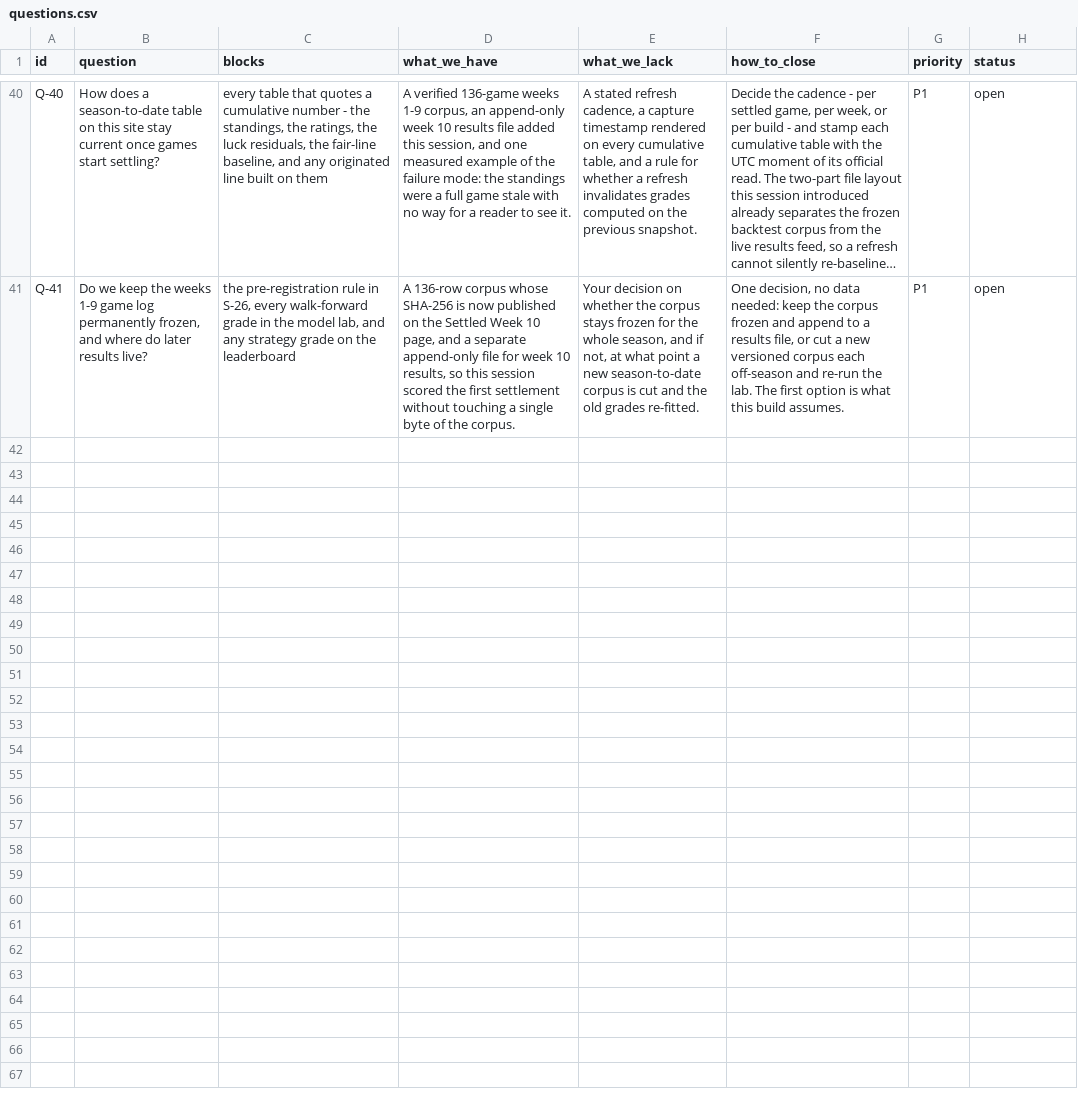
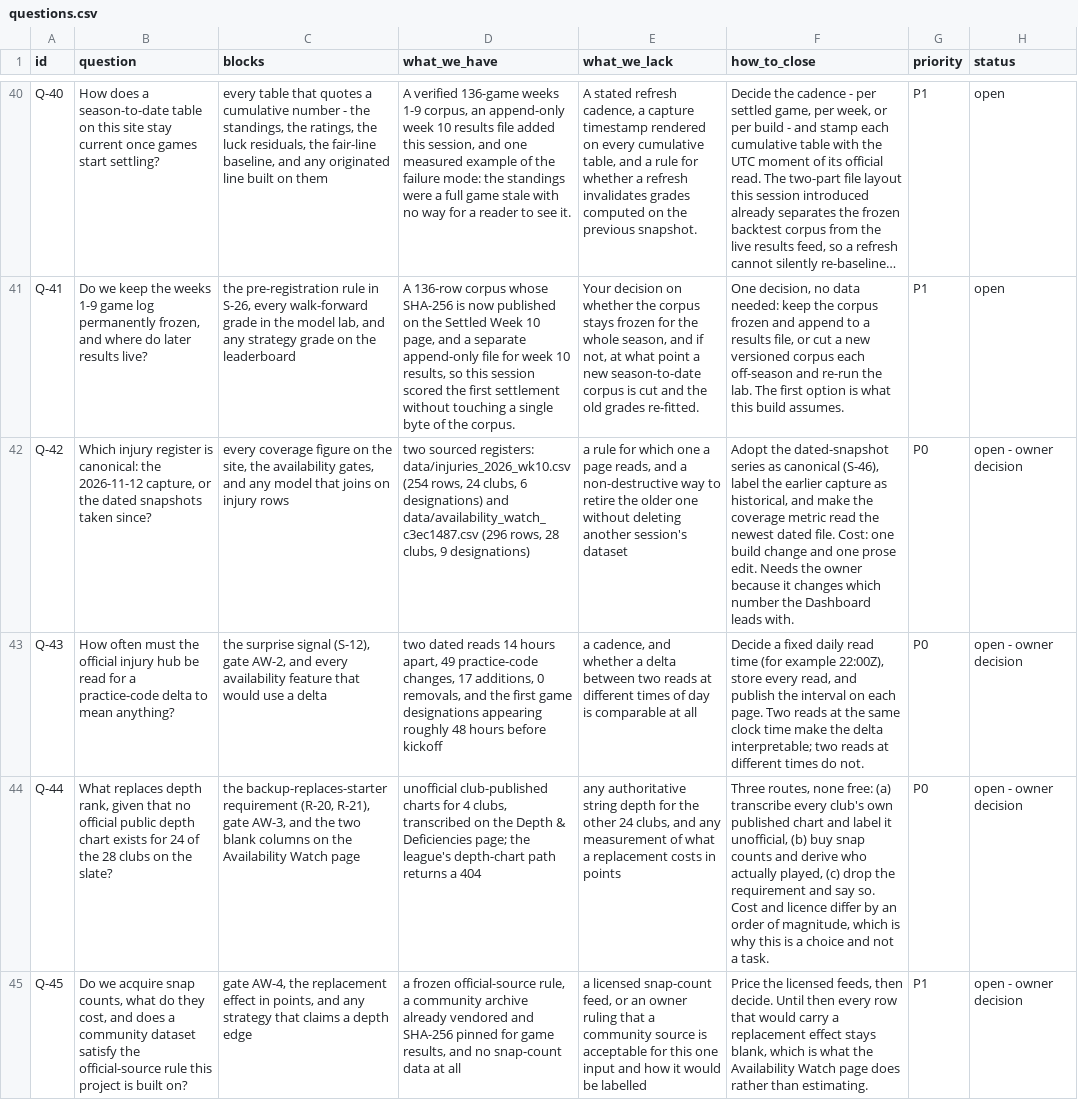
Before and after one commit to kanlerxz87-cyber/NFL2, a CSV file: data/questions.csv, drawn as a sheet; only a part is shown, gaps mark what is left out; long unchanged cells end in …; the diff names each change by its address in the sheet, - before the commit and + after, or states it on an @@ line.

Commit message:
feat(c3ec1487): dated availability watch (28 clubs, 296 rows, movement between reads), 2 flags, 4 questions, 6 suggestions
Co-authored-by: arena-agent <297053741+arena-agent@users.noreply.github.com>

```diff
--- a/data/questions.csv
+++ b/data/questions.csv
+row 42: Q-42 | Which injury register is canonical: the 2026-11-12 capture, or the dated snapshots taken since? | every coverage figure on the site, the availability gates, and any model that joins on injury rows | two sourced registers: data/injuries_2026_wk10.csv (254 rows, 24 clubs, 6 designations) and data/availability_watch_c3ec1487.csv (296 rows, 28 clubs, 9 designations) | a rule for which one a page reads, and a non-destructive way to retire the older one without deleting another session's dataset | Adopt the dated-snapshot series as canonical (S-46), label the earlier capture as historical, and make the coverage metric read the newest dated file. Cost: one build change and one prose edit. Needs the owner because it changes which number the Dashboard leads with. | P0 | open - owner decision
+row 43: Q-43 | How often must the official injury hub be read for a practice-code delta to mean anything? | the surprise signal (S-12), gate AW-2, and every availability feature that would use a delta | two dated reads 14 hours apart, 49 practice-code changes, 17 additions, 0 removals, and the first game designations appearing roughly 48 hours before kickoff | a cadence, and whether a delta between two reads at different times of day is comparable at all | Decide a fixed daily read time (for example 22:00Z), store every read, and publish the interval on each page. Two reads at the same clock time make the delta interpretable; two reads at different times do not. | P0 | open - owner decision
+row 44: Q-44 | What replaces depth rank, given that no official public depth chart exists for 24 of the 28 clubs on the slate? | the backup-replaces-starter requirement (R-20, R-21), gate AW-3, and the two blank columns on the Availability Watch page | unofficial club-published charts for 4 clubs, transcribed on the Depth & Deficiencies page; the league's depth-chart path returns a 404 | any authoritative string depth for the other 24 clubs, and any measurement of what a replacement costs in points | Three routes, none free: (a) transcribe every club's own published chart and label it unofficial, (b) buy snap counts and derive who actually played, (c) drop the requirement and say so. Cost and licence differ by an order of magnitude, which is why this is a choice and not a task. | P0 | open - owner decision
+row 45: Q-45 | Do we acquire snap counts, what do they cost, and does a community dataset satisfy the official-source rule this project is built on? | gate AW-4, the replacement effect in points, and any strategy that claims a depth edge | a frozen official-source rule, a community archive already vendored and SHA-256 pinned for game results, and no snap-count data at all | a licensed snap-count feed, or an owner ruling that a community source is acceptable for this one input and how it would be labelled | Price the licensed feeds, then decide. Until then every row that would carry a replacement effect stays blank, which is what the Availability Watch page does rather than estimating. | P1 | open - owner decision
```
Also changed, not shown: data/flags.csv, data/suggestions.csv, 41 other files.
